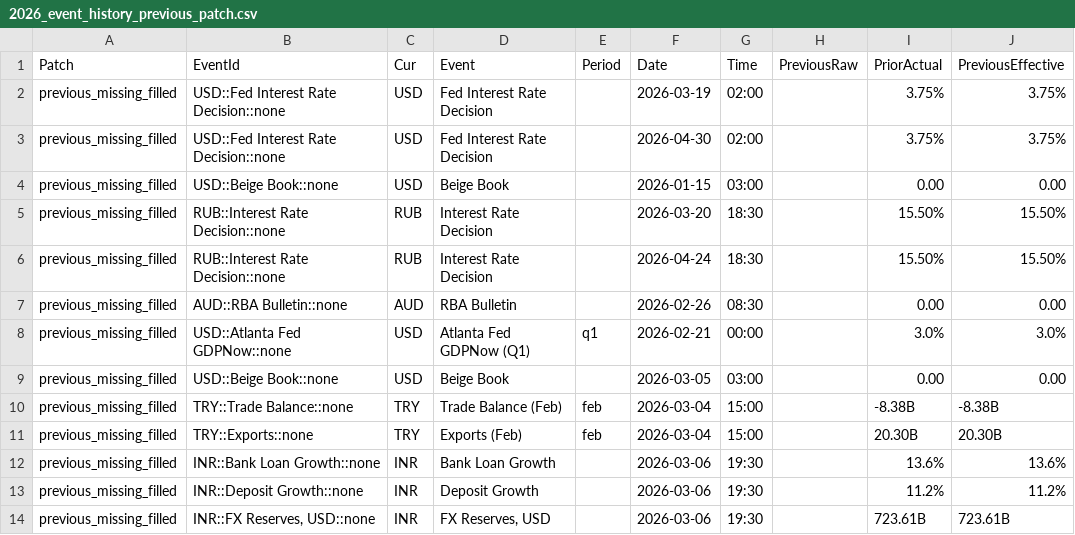
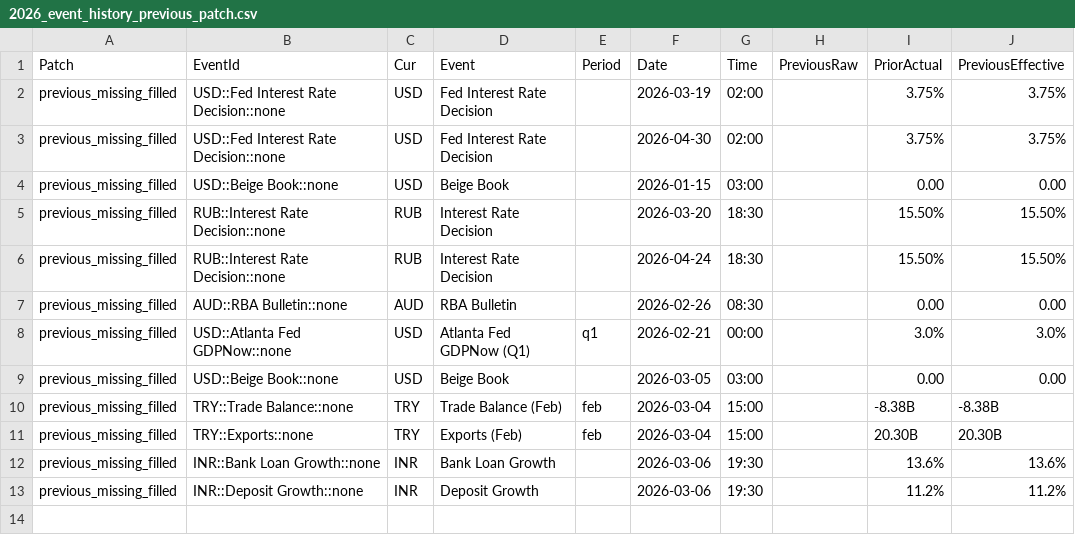
Before and after one commit to yiyousiow000814/XAUUSD-Calendar-Agent, a CSV file: data/event_history_index/2026_event_history_previous_patch.csv, drawn as a sheet; the diff names each change by its address in the sheet, - before the commit and + after, or states it on an @@ line.

```diff
--- a/data/event_history_index/2026_event_history_previous_patch.csv
+++ b/data/event_history_index/2026_event_history_previous_patch.csv
-row 14: previous_missing_filled | INR::FX Reserves, USD::none | INR | FX Reserves, USD |  | 2026-03-06 | 19:30 |  | 723.61B | 723.61B
```
Also changed, not shown: data/event_history_index/2026_event_history_issues.csv, data/event_history_index/2026_event_history_issues_solved.csv, 7 other files.
